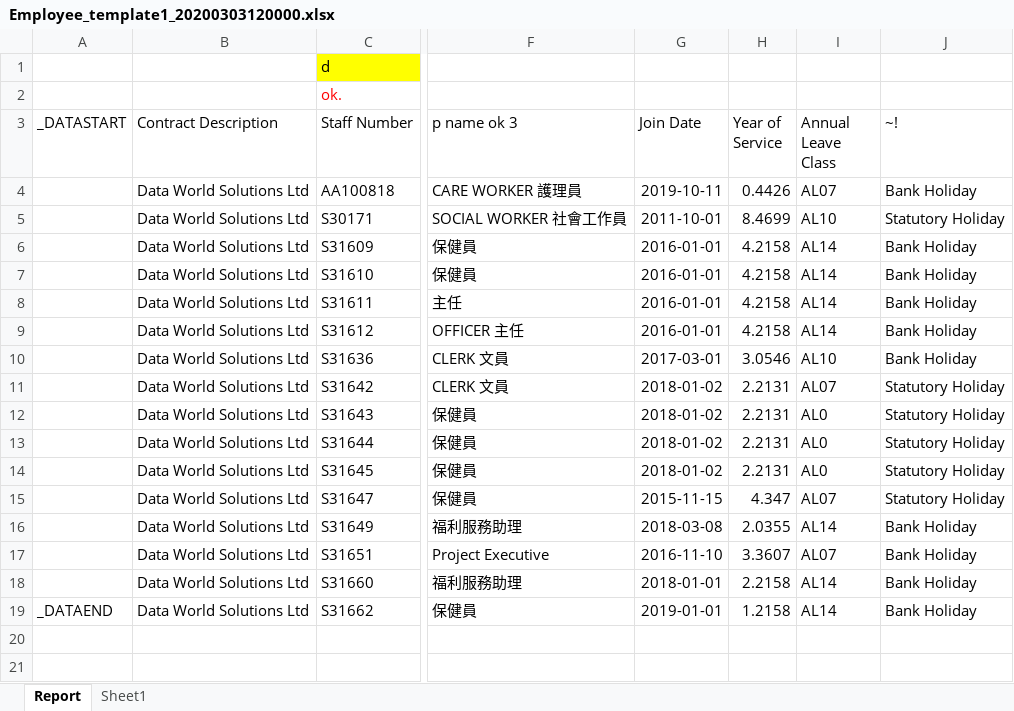
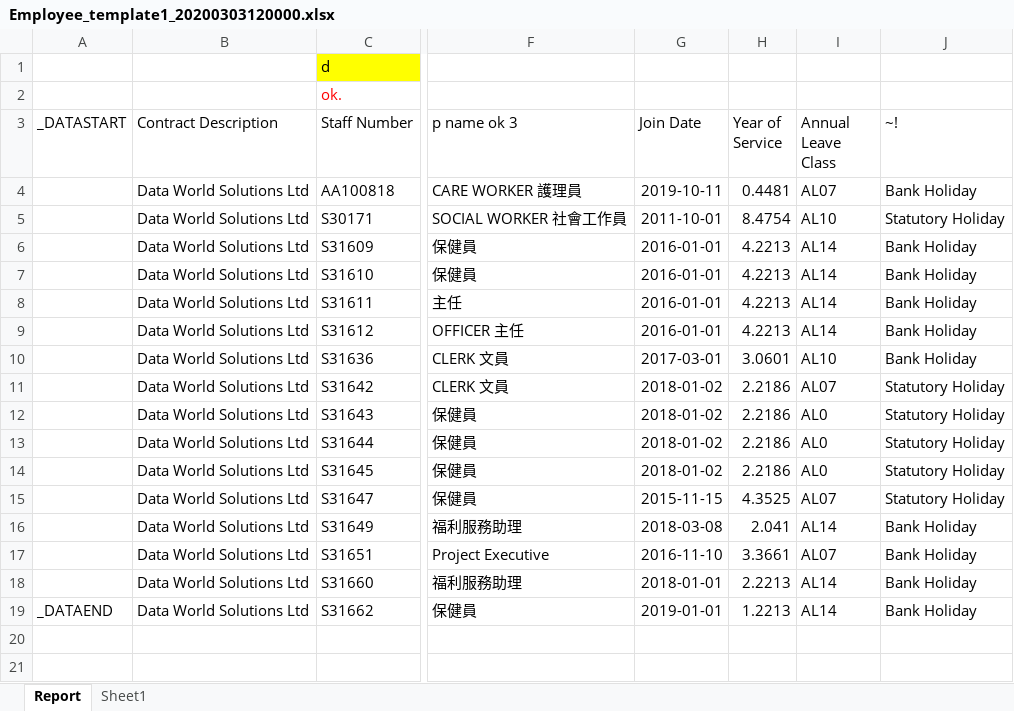
Before and after one commit to lsfv/queryreport, an Excel workbook: QueryReport/excelTemplate/Employee_template1_20200303120000.xlsx, sheet Report, drawn as a sheet; only a part is shown, gaps mark what is left out; values as stored, in another font and other column widths than the file's, no borders; the diff names each change by its address in the sheet, - before the commit and + after, or states it on an @@ line.

```diff
--- a/QueryReport/excelTemplate/Employee_template1_20200303120000.xlsx (sheet Report)
+++ b/QueryReport/excelTemplate/Employee_template1_20200303120000.xlsx (sheet Report)
-H4 (Year of Service): 0.4426
+H4 (Year of Service): 0.4481
-H5 (Year of Service): 8.4699
+H5 (Year of Service): 8.4754
-H6:H9 (Year of Service): 4.2158
+H6:H9 (Year of Service): 4.2213
-H10 (Year of Service): 3.0546
+H10 (Year of Service): 3.0601
-H11:H14 (Year of Service): 2.2131
+H11:H14 (Year of Service): 2.2186
-H15 (Year of Service): 4.347
+H15 (Year of Service): 4.3525
-H16 (Year of Service): 2.0355
+H16 (Year of Service): 2.041
-H17 (Year of Service): 3.3607
+H17 (Year of Service): 3.3661
-H18 (Year of Service): 2.2158
+H18 (Year of Service): 2.2213
-H19 (Year of Service): 1.2158
+H19 (Year of Service): 1.2213
```
Also changed, not shown: 7 other files.
